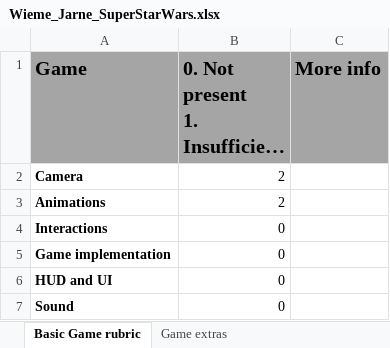
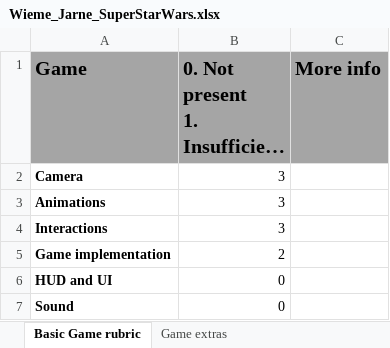
Before and after one commit to WiemeJarne/DAE, an Excel workbook: sem_2/programming_2/Wieme_Jarne_SuperStarWars/Wieme_Jarne_SuperStarWars/Resources/Wieme_Jarne_SuperStarWars.xlsx, sheet Basic Game rubric, drawn as a sheet; long unchanged cells end in …; values as stored, in another font and other column widths than the file's, no borders; the diff names each change by its address in the sheet, - before the commit and + after, or states it on an @@ line.

Commit message:
powerup en jumpingEnemy toegevoegd aan super star wars

```diff
--- a/sem_2/programming_2/Wieme_Jarne_SuperStarWars/Wieme_Jarne_SuperStarWars/Resources/Wieme_Jarne_SuperStarWars.xlsx (sheet Basic Game rubric)
+++ b/sem_2/programming_2/Wieme_Jarne_SuperStarWars/Wieme_Jarne_SuperStarWars/Resources/Wieme_Jarne_SuperStarWars.xlsx (sheet Basic Game rubric)
-B2:B3: 2
+B2:B3: 3
-B4: 0
+B4: 3
-B5: 0
+B5: 2
```
Also changed, not shown: 30 other files.
